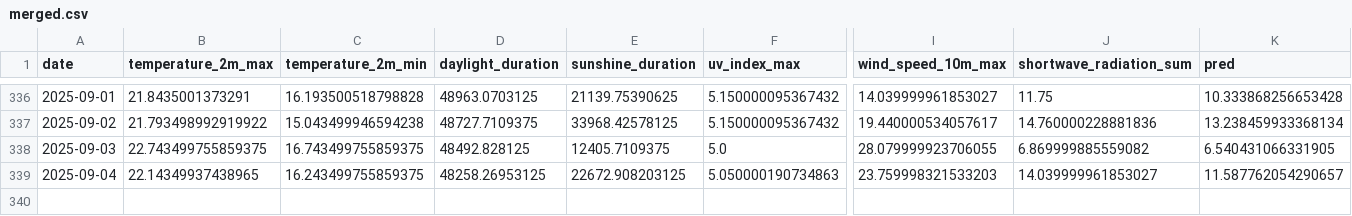
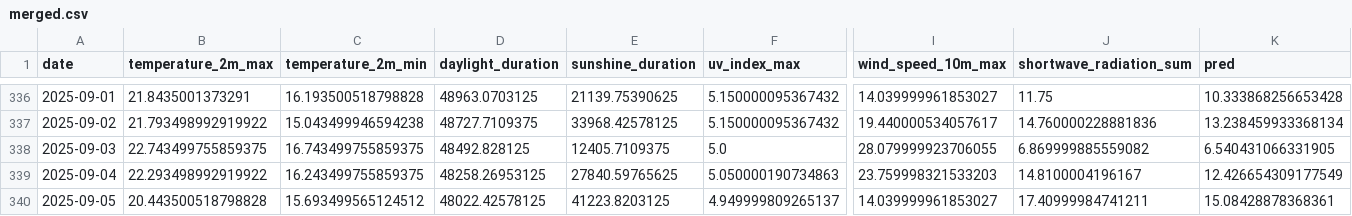
Before and after one commit to koaning/solah, a CSV file: data/merged.csv, drawn as a sheet; only a part is shown, gaps mark what is left out; rows hold the shown columns only; the diff names each change by its address in the sheet, - before the commit and + after, or states it on an @@ line.

```diff
--- a/data/merged.csv
+++ b/data/merged.csv
-B339 (temperature_2m_max): 22.14349937438965
+B339 (temperature_2m_max): 22.293498992919922
-E339 (sunshine_duration): 22672.908203125
+E339 (sunshine_duration): 27840.59765625
-J339 (shortwave_radiation_sum): 14.039999961853027
+J339 (shortwave_radiation_sum): 14.8100004196167
-K339 (pred): 11.587762054290657
+K339 (pred): 12.426654309177549
+row 340: 2025-09-05 | 20.443500518798828 | 15.693499565124512 | 48022.42578125 | 41223.8203125 | 4.949999809265137 | 14.039999961853027 | 17.40999984741211 | 15.08428878368361
```
Also changed, not shown: data/history.csv.
